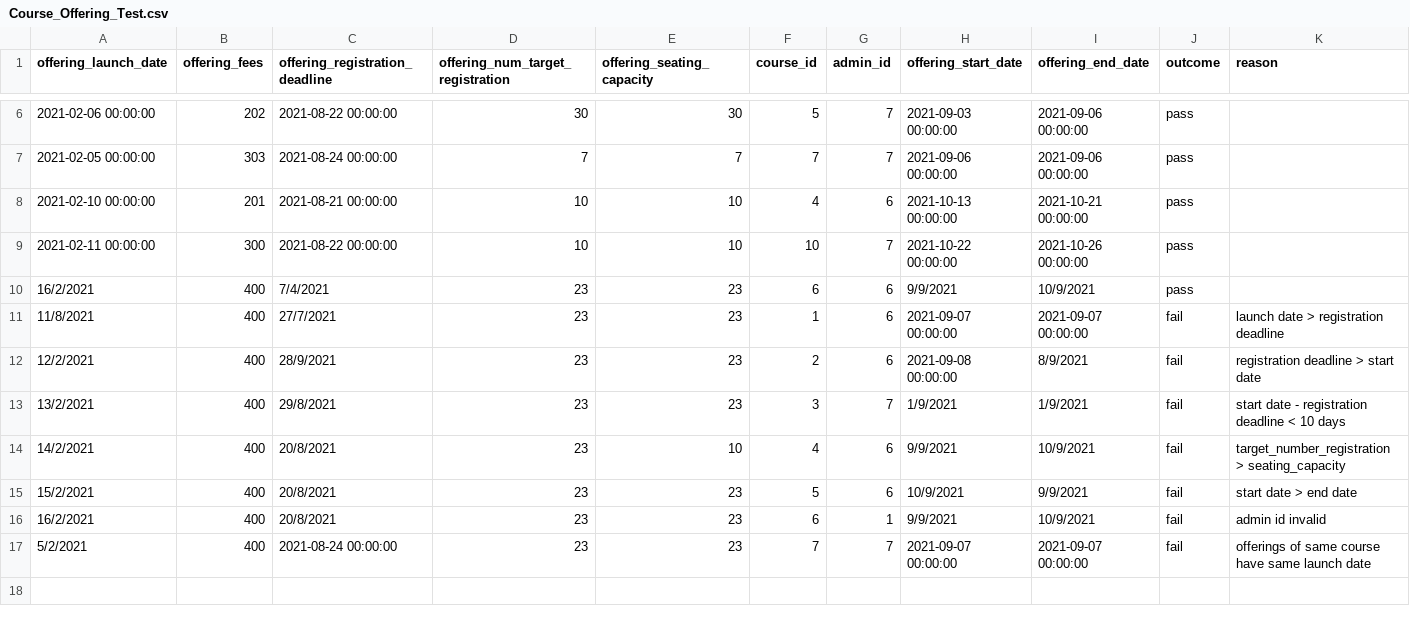
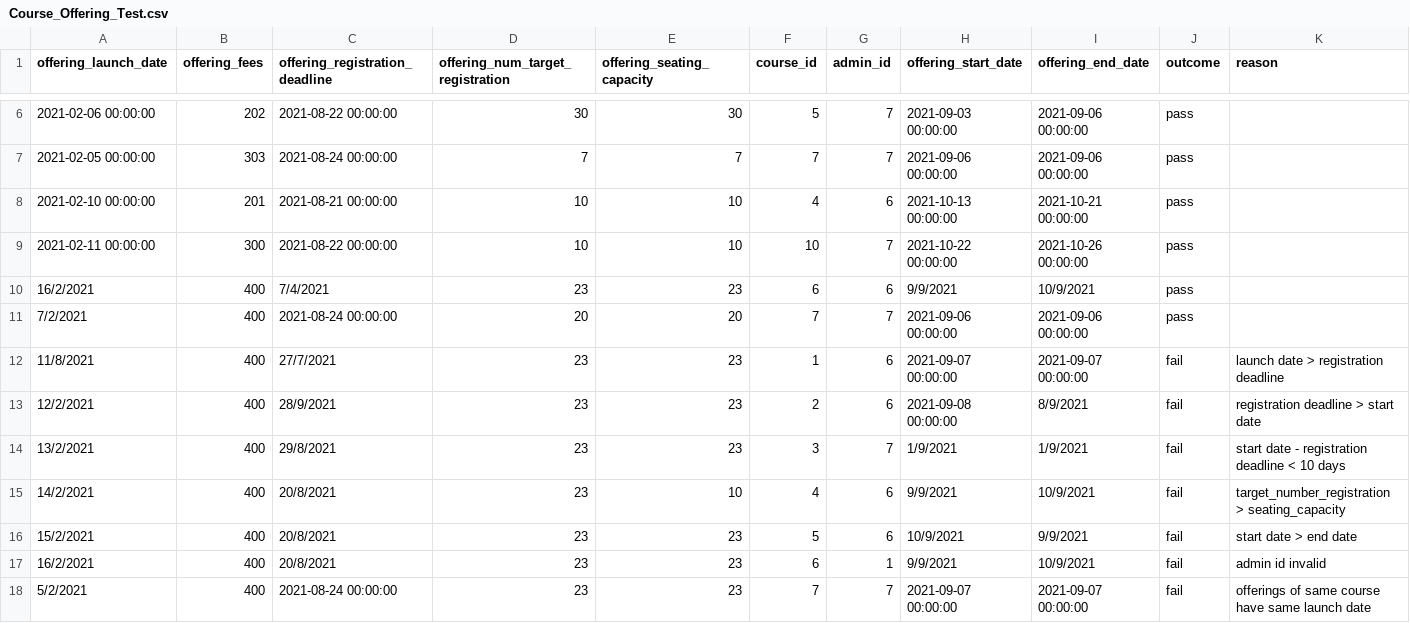
Before and after one commit to Jh123x/cs2102-project, a CSV file: SQL/test data/schema fail/Course_Offering_Test.csv, drawn as a sheet; only a part is shown, gaps mark what is left out.

```diff
--- a/SQL/test data/schema fail/Course_Offering_Test.csv
+++ b/SQL/test data/schema fail/Course_Offering_Test.csv
@@ -10,2 +10,3 @@ offering_launch_date,offering_fees,offering_registration_deadline,offering_num_t
 16/2/2021,400,7/4/2021,23,23,6,6,9/9/2021,10/9/2021,pass,
+7/2/2021,400,2021-08-24 00:00:00,20,20,7,7,2021-09-06 00:00:00,2021-09-06 00:00:00,pass,
 11/8/2021,400,27/7/2021,23,23,1,6,2021-09-07 00:00:00,2021-09-07 00:00:00,fail ,launch date > registration deadline
```
Also changed, not shown: SQL/test data/schema fail/Session_Test.csv, 3 other files.
